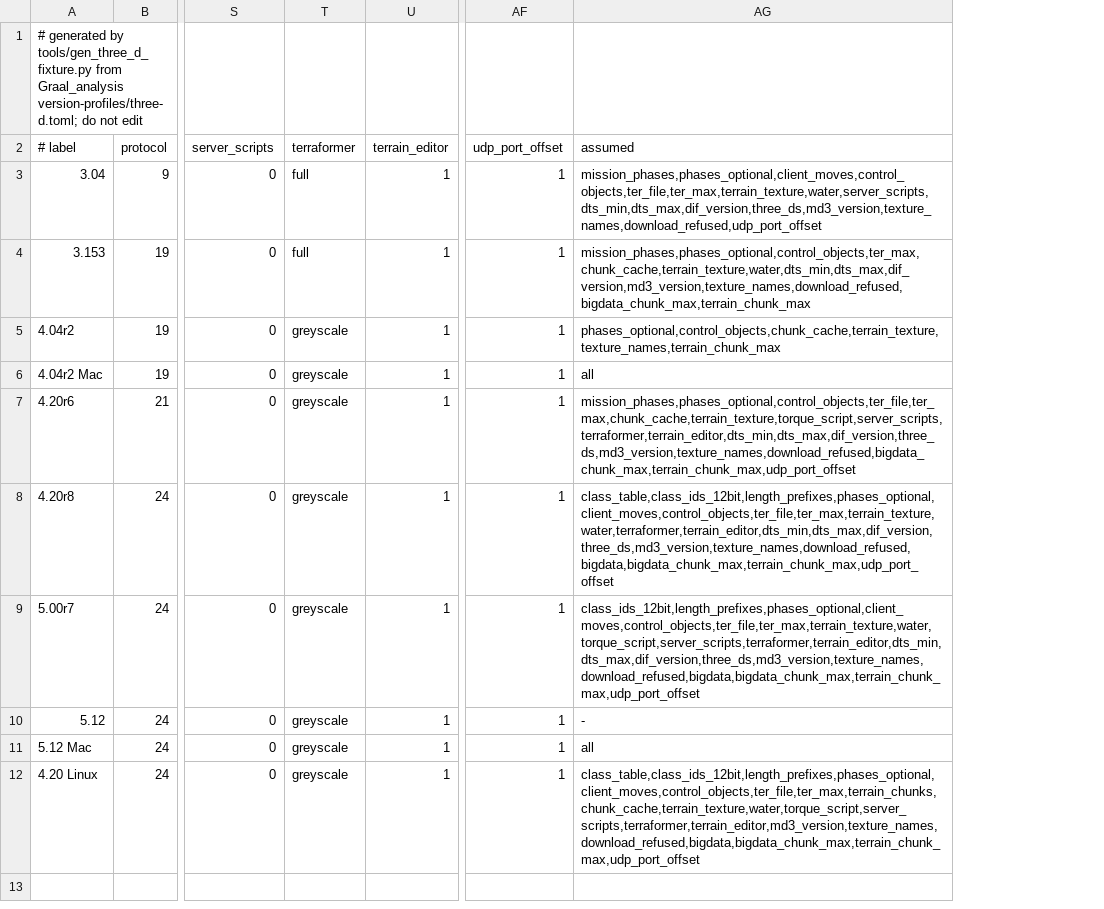
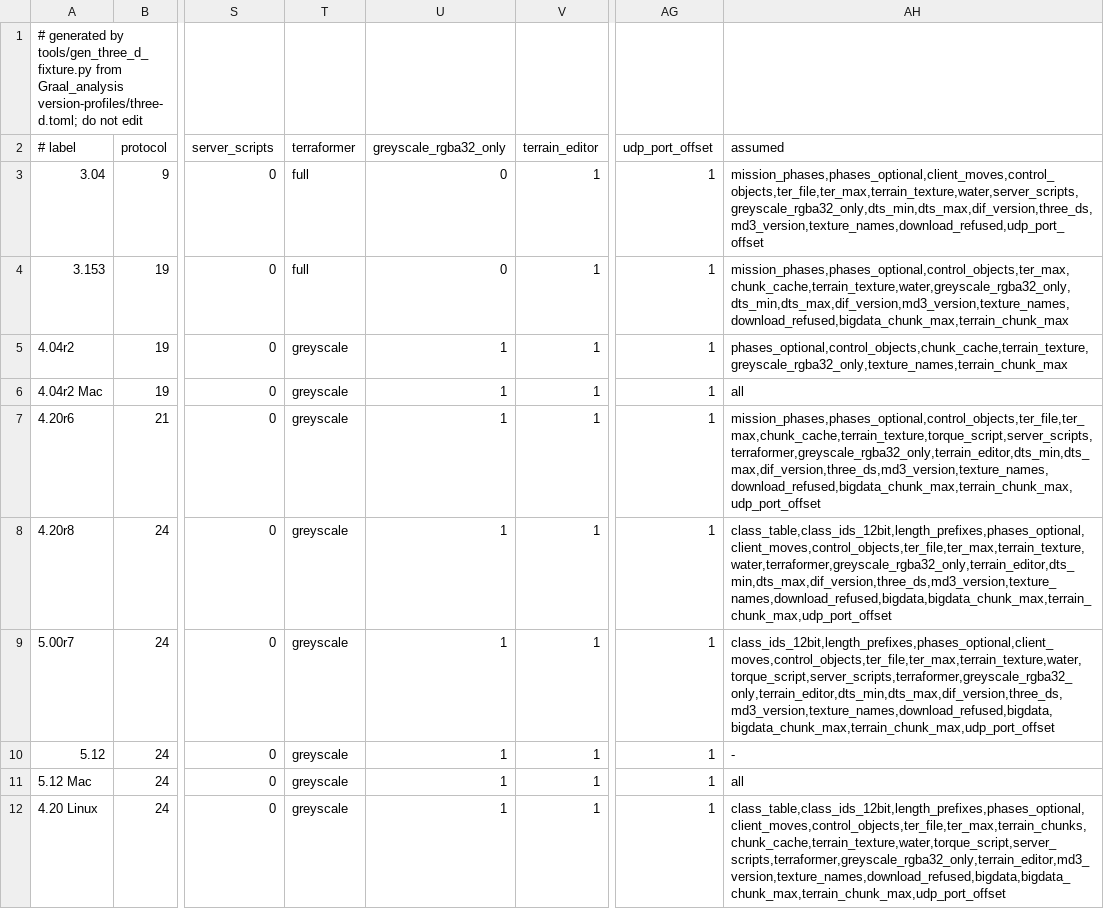
Before and after one commit to squirelworks/seihai-core, a TSV file: crates/seihai-core/src/protocol/three_d_toml.tsv, drawn as a sheet; only a part is shown, gaps mark what is left out; addresses are those after the commit; the diff names each change by its address in the sheet, - before the commit and + after, or states it on an @@ line.

```diff
--- a/crates/seihai-core/src/protocol/three_d_toml.tsv
+++ b/crates/seihai-core/src/protocol/three_d_toml.tsv
+column U (greyscale_rgba32_only), rows 3-12: 0 | 0 | 1 | 1 | 1 | 1 | 1 | 1 | 1 | 1
-AH3 (assumed): mission_phases,phases_optional,client_moves,control_objects,ter_file,ter_max,terrain_texture,water,server_scripts,dts_min,dts_max,dif_version,three_ds,md3_version,texture_names,download_refused,udp_port_offset
+AH3 (assumed): mission_phases,phases_optional,client_moves,control_objects,ter_file,ter_max,terrain_texture,water,server_scripts,greyscale_rgba32_only,dts_min,dts_max,dif_version,three_ds,md3_version,texture_names,download_refused,udp_port_offset
-AH4 (assumed): mission_phases,phases_optional,control_objects,ter_max,chunk_cache,terrain_texture,water,dts_min,dts_max,dif_version,md3_version,texture_names,download_refused,bigdata_chunk_max,terrain_chunk_max
+AH4 (assumed): mission_phases,phases_optional,control_objects,ter_max,chunk_cache,terrain_texture,water,greyscale_rgba32_only,dts_min,dts_max,dif_version,md3_version,texture_names,download_refused,bigdata_chunk_max,terrain_chunk_max
-AH5 (assumed): phases_optional,control_objects,chunk_cache,terrain_texture,texture_names,terrain_chunk_max
+AH5 (assumed): phases_optional,control_objects,chunk_cache,terrain_texture,greyscale_rgba32_only,texture_names,terrain_chunk_max
-AH7 (assumed): mission_phases,phases_optional,control_objects,ter_file,ter_max,chunk_cache,terrain_texture,torque_script,server_scripts,terraformer,terrain_editor,dts_min,dts_max,dif_version,three_ds,md3_version,texture_names,download_refused,bigdata_chunk_max,terrain_chunk_max,udp_port_offset
+AH7 (assumed): mission_phases,phases_optional,control_objects,ter_file,ter_max,chunk_cache,terrain_texture,torque_script,server_scripts,terraformer,greyscale_rgba32_only,terrain_editor,dts_min,dts_max,dif_version,three_ds,md3_version,texture_names,download_refused,bigdata_chunk_max,terrain_chunk_max,udp_port_offset
-AH8 (assumed): class_table,class_ids_12bit,length_prefixes,phases_optional,client_moves,control_objects,ter_file,ter_max,terrain_texture,water,terraformer,terrain_editor,dts_min,dts_max,dif_version,three_ds,md3_version,texture_names,download_refused,bigdata,bigdata_chunk_max,terrain_chunk_max,udp_port_offset
+AH8 (assumed): class_table,class_ids_12bit,length_prefixes,phases_optional,client_moves,control_objects,ter_file,ter_max,terrain_texture,water,terraformer,greyscale_rgba32_only,terrain_editor,dts_min,dts_max,dif_version,three_ds,md3_version,texture_names,download_refused,bigdata,bigdata_chunk_max,terrain_chunk_max,udp_port_offset
-AH9 (assumed): class_ids_12bit,length_prefixes,phases_optional,client_moves,control_objects,ter_file,ter_max,terrain_texture,water,torque_script,server_scripts,terraformer,terrain_editor,dts_min,dts_max,dif_version,three_ds,md3_version,texture_names,download_refused,bigdata,bigdata_chunk_max,terrain_chunk_max,udp_port_offset
+AH9 (assumed): class_ids_12bit,length_prefixes,phases_optional,client_moves,control_objects,ter_file,ter_max,terrain_texture,water,torque_script,server_scripts,terraformer,greyscale_rgba32_only,terrain_editor,dts_min,dts_max,dif_version,three_ds,md3_version,texture_names,download_refused,bigdata,bigdata_chunk_max,terrain_chunk_max,udp_port_offset
-AH12 (assumed): class_table,class_ids_12bit,length_prefixes,phases_optional,client_moves,control_objects,ter_file,ter_max,terrain_chunks,chunk_cache,terrain_texture,water,torque_script,server_scripts,terraformer,terrain_editor,md3_version,texture_names,download_refused,bigdata,bigdata_chunk_max,terrain_chunk_max,udp_port_offset
+AH12 (assumed): class_table,class_ids_12bit,length_prefixes,phases_optional,client_moves,control_objects,ter_file,ter_max,terrain_chunks,chunk_cache,terrain_texture,water,torque_script,server_scripts,terraformer,greyscale_rgba32_only,terrain_editor,md3_version,texture_names,download_refused,bigdata,bigdata_chunk_max,terrain_chunk_max,udp_port_offset
```
Also changed, not shown: documentation/version-chain.tsv, 3 other files.
